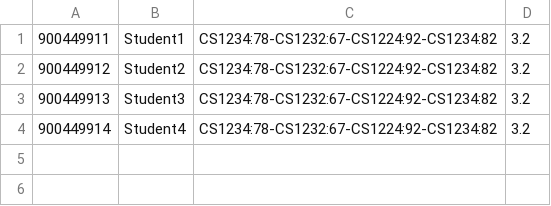
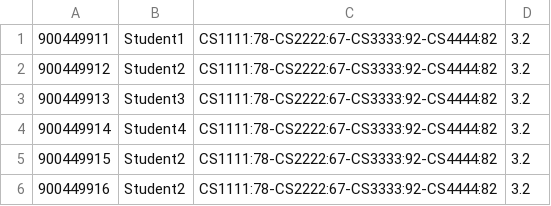
Before and after one commit to Fousiy/Programming-Project, a CSV file: Main/data/StudentRecords.csv, drawn as a sheet.

Commit message:
change CourseGrade from Float to Integer, add AddStudent function, add GenerateStudentID function, fix error in data, remove draw()

```diff
--- a/Main/data/StudentRecords.csv
+++ b/Main/data/StudentRecords.csv
@@ -1,4 +1,6 @@
-900449911,Student1,CS1234:78-CS1232:67-CS1224:92-CS1234:82,3.2
-900449912,Student2,CS1234:78-CS1232:67-CS1224:92-CS1234:82,3.2
-900449913,Student3,CS1234:78-CS1232:67-CS1224:92-CS1234:82,3.2
-900449914,Student4,CS1234:78-CS1232:67-CS1224:92-CS1234:82,3.2
+900449911,Student1,CS1111:78-CS2222:67-CS3333:92-CS4444:82,3.2
+900449912,Student2,CS1111:78-CS2222:67-CS3333:92-CS4444:82,3.2
+900449913,Student3,CS1111:78-CS2222:67-CS3333:92-CS4444:82,3.2
+900449914,Student4,CS1111:78-CS2222:67-CS3333:92-CS4444:82,3.2
+900449915,Student2,CS1111:78-CS2222:67-CS3333:92-CS4444:82,3.2
+900449916,Student2,CS1111:78-CS2222:67-CS3333:92-CS4444:82,3.2
```
Also changed, not shown: 1 other file.
